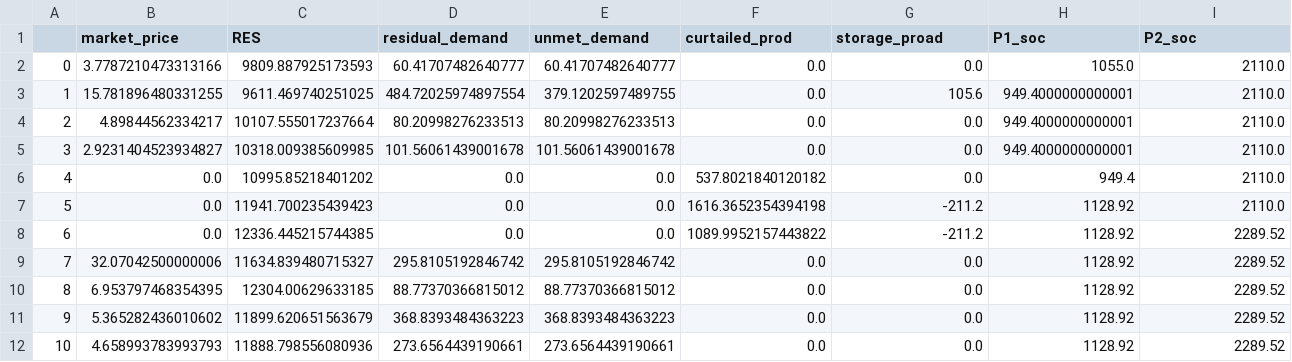
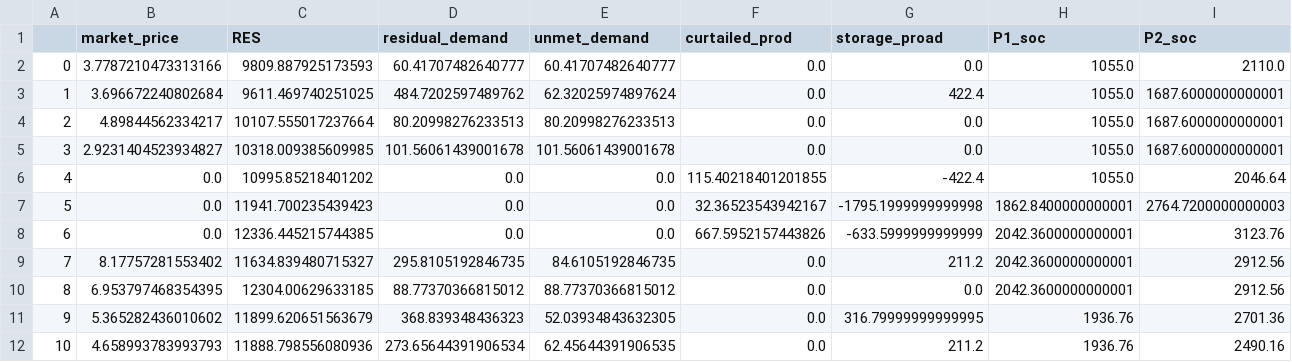
Before and after one commit to s233239/Master-thesis-code, a CSV file: final version/csv_basecase/Winter_results.csv, drawn as a sheet; only a part is shown; the diff covers the shown part only.

Commit message:
Update
- update results with OC=0.5
- refine reserve policy and sensitivity
- overall storage sensitivity analysis

```diff
--- a/final version/csv_basecase/Winter_results.csv
+++ b/final version/csv_basecase/Winter_results.csv
@@ -2,11 +2,11 @@
 0,3.7787210473313166,9809.887925173593,60.41707482640777,60.41707482640777,0.0,0.0,1055.0,2110.0
-1,15.781896480331255,9611.469740251025,484.72025974897554,379.1202597489755,0.0,105.6,949.4000000000001,2110.0
-2,4.89844562334217,10107.555017237664,80.20998276233513,80.20998276233513,0.0,0.0,949.4000000000001,2110.0
-3,2.9231404523934827,10318.009385609985,101.56061439001678,101.56061439001678,0.0,0.0,949.4000000000001,2110.0
-4,0.0,10995.85218401202,0.0,0.0,537.8021840120182,0.0,949.4,2110.0
-5,0.0,11941.700235439423,0.0,0.0,1616.3652354394198,-211.2,1128.92,2110.0
-6,0.0,12336.445215744385,0.0,0.0,1089.9952157443822,-211.2,1128.92,2289.52
-7,32.07042500000006,11634.839480715327,295.8105192846742,295.8105192846742,0.0,0.0,1128.92,2289.52
-8,6.953797468354395,12304.00629633185,88.77370366815012,88.77370366815012,0.0,0.0,1128.92,2289.52
-9,5.365282436010602,11899.620651563679,368.8393484363223,368.8393484363223,0.0,0.0,1128.92,2289.52
-10,4.658993783993793,11888.798556080936,273.6564439190661,273.6564439190661,0.0,0.0,1128.92,2289.52
+1,3.696672240802684,9611.469740251025,484.7202597489762,62.32025974897624,0.0,422.4,1055.0,1687.6000000000001
+2,4.89844562334217,10107.555017237664,80.20998276233513,80.20998276233513,0.0,0.0,1055.0,1687.6000000000001
+3,2.9231404523934827,10318.009385609985,101.56061439001678,101.56061439001678,0.0,0.0,1055.0,1687.6000000000001
+4,0.0,10995.85218401202,0.0,0.0,115.40218401201855,-422.4,1055.0,2046.64
+5,0.0,11941.700235439423,0.0,0.0,32.36523543942167,-1795.1999999999998,1862.8400000000001,2764.7200000000003
+6,0.0,12336.445215744385,0.0,0.0,667.5952157443826,-633.5999999999999,2042.3600000000001,3123.76
+7,8.17757281553402,11634.839480715327,295.8105192846735,84.6105192846735,0.0,211.2,2042.3600000000001,2912.56
+8,6.953797468354395,12304.00629633185,88.77370366815012,88.77370366815012,0.0,0.0,2042.3600000000001,2912.56
+9,5.365282436010602,11899.620651563679,368.839348436323,52.03934843632305,0.0,316.79999999999995,1936.76,2701.36
+10,4.658993783993793,11888.798556080936,273.65644391906534,62.45644391906535,0.0,211.2,1936.76,2490.16
```
Also changed, not shown: 53 edited cells elsewhere in this file, final version/csv_basecase/LowLoad_results.csv, final version/csv_basecase/Summer_results.csv, 54 other files.
